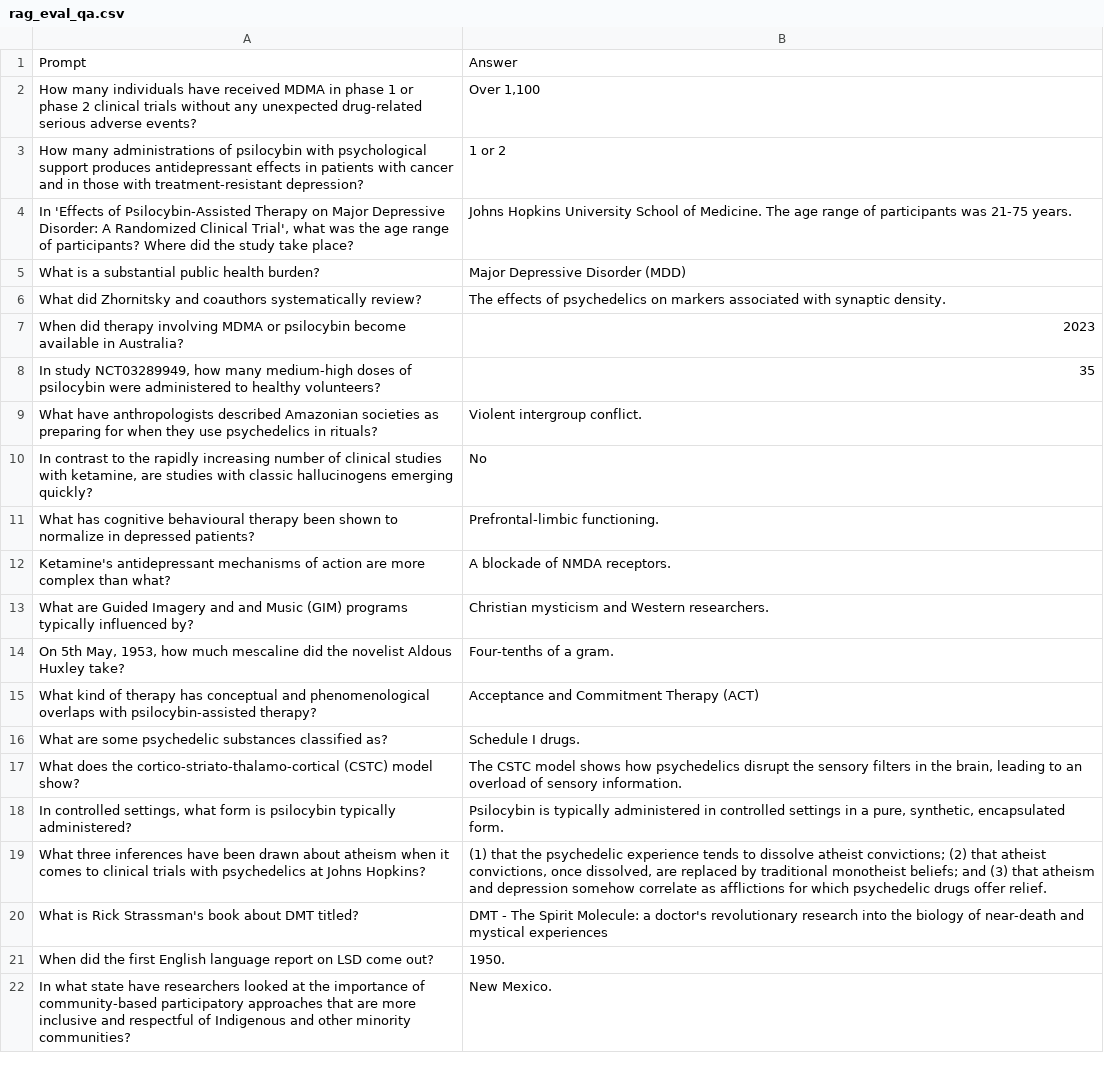
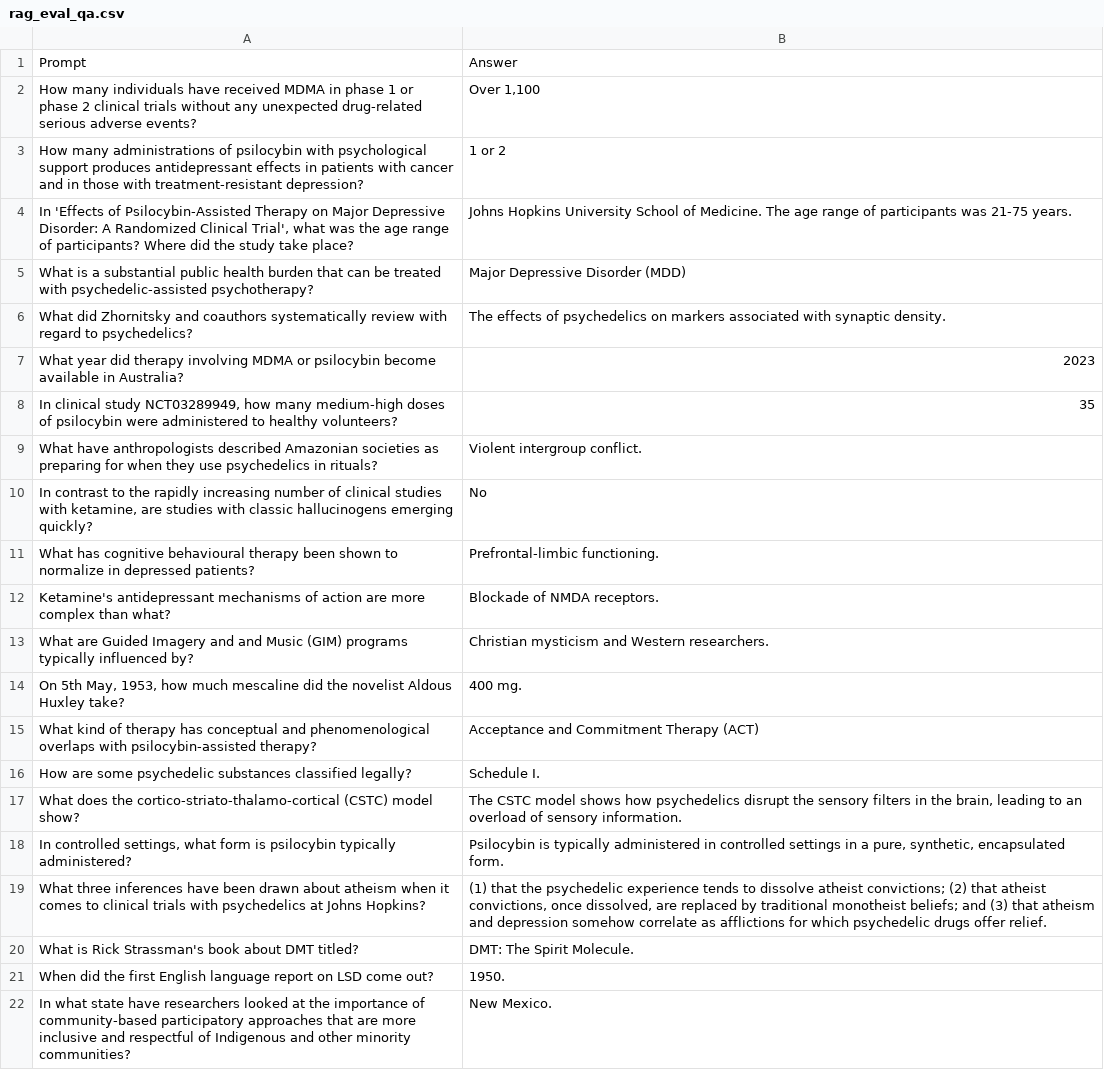
Before and after one commit to jfrausto7/CAPT, a CSV file: evaluation/datasets/rag_eval_qa.csv, drawn as a sheet; only a part is shown.

Commit message:
Update prompts and answers for RAG evaluation

```diff
--- a/evaluation/datasets/rag_eval_qa.csv
+++ b/evaluation/datasets/rag_eval_qa.csv
@@ -4,6 +4,6 @@ Prompt,Answer
 "In 'Effects of Psilocybin-Assisted Therapy on Major Depressive Disorder: A Randomized Clinical Trial', what was the age range of participants? Where did the study take place?","Johns Hopkins University School of Medicine. The age range of participants was 21-75 years."
-"What is a substantial public health burden?","Major Depressive Disorder (MDD)"
-"What did Zhornitsky and coauthors systematically review?", "The effects of psychedelics on markers associated with synaptic density."
-"When did therapy involving MDMA or psilocybin become available in Australia?", "2023"
-"In study NCT03289949, how many medium-high doses of psilocybin were administered to healthy volunteers?", "35"
+"What is a substantial public health burden that can be treated with psychedelic-assisted psychotherapy?","Major Depressive Disorder (MDD)"
+"What did Zhornitsky and coauthors systematically review with regard to psychedelics?", "The effects of psychedelics on markers associated with synaptic density."
+"What year did therapy involving MDMA or psilocybin become available in Australia?", "2023"
+"In clinical study NCT03289949, how many medium-high doses of psilocybin were administered to healthy volunteers?", "35"
 "What have anthropologists described Amazonian societies as preparing for when they use psychedelics in rituals?", "Violent intergroup conflict."
@@ -11,7 +11,7 @@ Prompt,Answer
 "What has cognitive behavioural therapy been shown to normalize in depressed patients?", "Prefrontal-limbic functioning."
-"Ketamine's antidepressant mechanisms of action are more complex than what?", "A blockade of NMDA receptors."
+"Ketamine's antidepressant mechanisms of action are more complex than what?", "Blockade of NMDA receptors."
 "What are Guided Imagery and and Music (GIM) programs typically influenced by?", "Christian mysticism and Western researchers."
-"On 5th May, 1953, how much mescaline did the novelist Aldous Huxley take?", "Four-tenths of a gram."
+"On 5th May, 1953, how much mescaline did the novelist Aldous Huxley take?", "400 mg."
 "What kind of therapy has conceptual and phenomenological overlaps with psilocybin-assisted therapy?", "Acceptance and Commitment Therapy (ACT)"
-"What are some psychedelic substances classified as?", "Schedule I drugs."
+"How are some psychedelic substances classified legally?", "Schedule I."
 "What does the cortico-striato-thalamo-cortical (CSTC) model show?", "The CSTC model shows how psychedelics disrupt the sensory filters in the brain, leading to an overload of sensory information."
@@ -19,3 +19,3 @@ Prompt,Answer
 "What three inferences have been drawn about atheism when it comes to clinical trials with psychedelics at Johns Hopkins?", "(1) that the psychedelic experience tends to dissolve atheist convictions; (2) that atheist convictions, once dissolved, are replaced by traditional monotheist beliefs; and (3) that atheism and depression somehow correlate as afflictions for which psychedelic drugs offer relief."
-"What is Rick Strassman's book about DMT titled?", "DMT - The Spirit Molecule: a doctor's revolutionary research into the biology of near-death and mystical experiences"
+"What is Rick Strassman's book about DMT titled?", "DMT: The Spirit Molecule."
 "When did the first English language report on LSD come out?", "1950."
```
